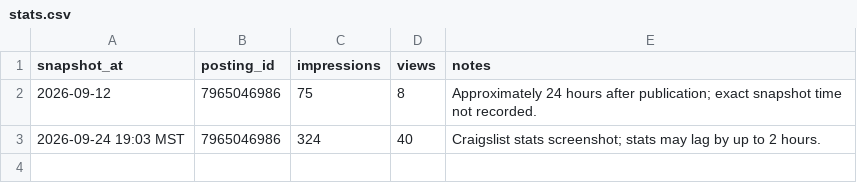
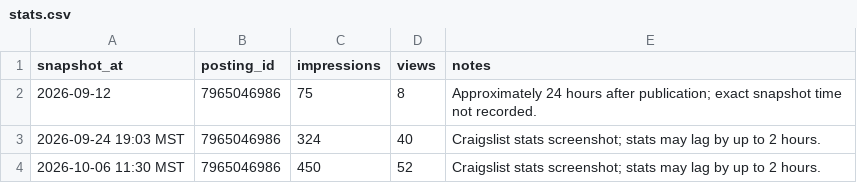
Before and after one commit to vbeffa/vlad-consulting, a CSV file: marketing/craigslist-small-business-help/stats.csv, drawn as a sheet; the diff names each change by its address in the sheet, - before the commit and + after, or states it on an @@ line.

Commit message:
Record Oct 6 Craigslist tech-help stats

```diff
--- a/marketing/craigslist-small-business-help/stats.csv
+++ b/marketing/craigslist-small-business-help/stats.csv
+row 4: 2026-10-06 11:30 MST | 7965046986 | 450 | 52 | Craigslist stats screenshot; stats may lag by up to 2 hours.
```
